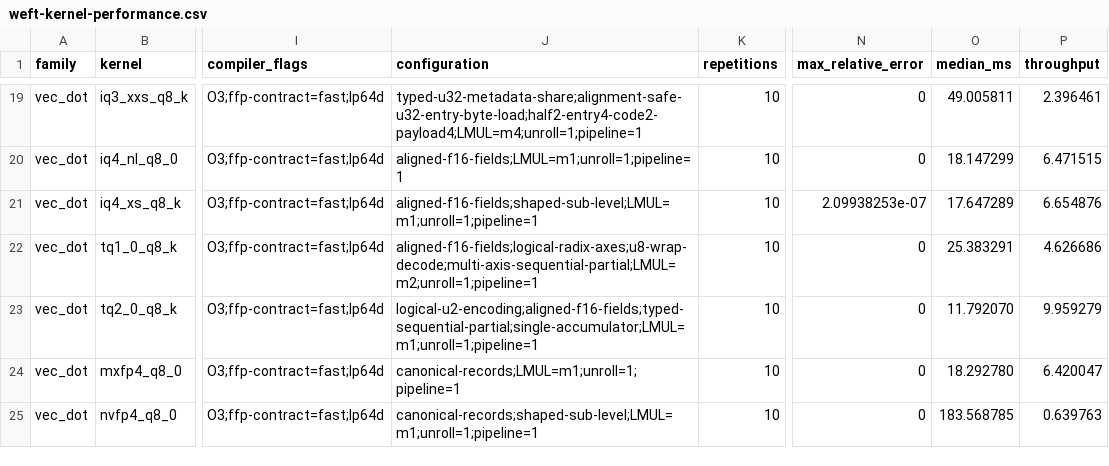
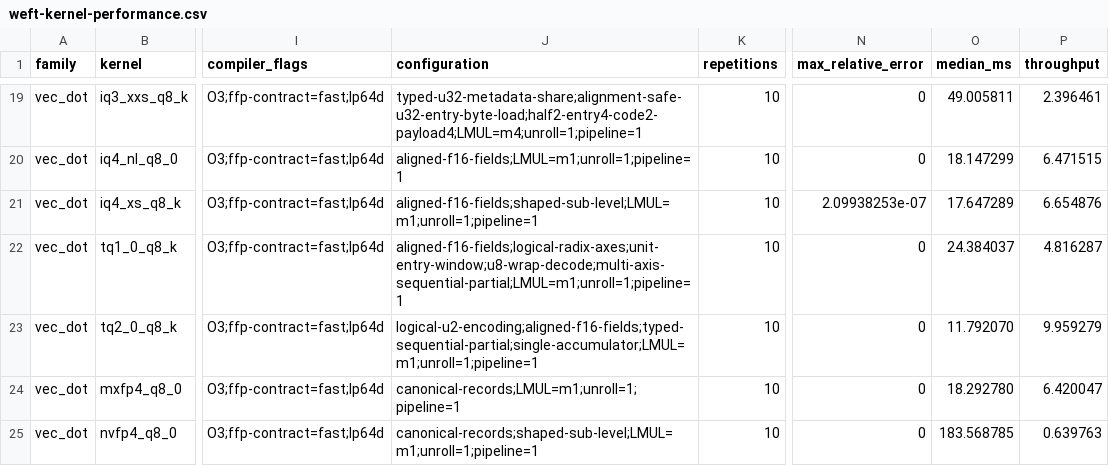
Before and after one commit to zzyu5/Weft, a CSV file: report/weft-kernel-performance.csv, drawn as a sheet; only a part is shown, gaps mark what is left out; the diff covers the shown part only; the diff names each change by its address in the sheet, - before the commit and + after, or states it on an @@ line.

Commit message:
Close radix unit windows and row decode bindings

```diff
--- a/report/weft-kernel-performance.csv
+++ b/report/weft-kernel-performance.csv
-J22 (configuration): aligned-f16-fields;logical-radix-axes;u8-wrap-decode;multi-axis-sequential-partial;LMUL=m2;unroll=1;pipeline=1
+J22 (configuration): aligned-f16-fields;logical-radix-axes;unit-entry-window;u8-wrap-decode;multi-axis-sequential-partial;LMUL=m1;unroll=1;pipeline=1
-O22 (median_ms): 25.383291
+O22 (median_ms): 24.384037
-P22 (throughput): 4.626686
+P22 (throughput): 4.816287
```
Also changed, not shown: 21 edited cells elsewhere in this file, report/kernel-performance-comparison.csv, 6 other files.
